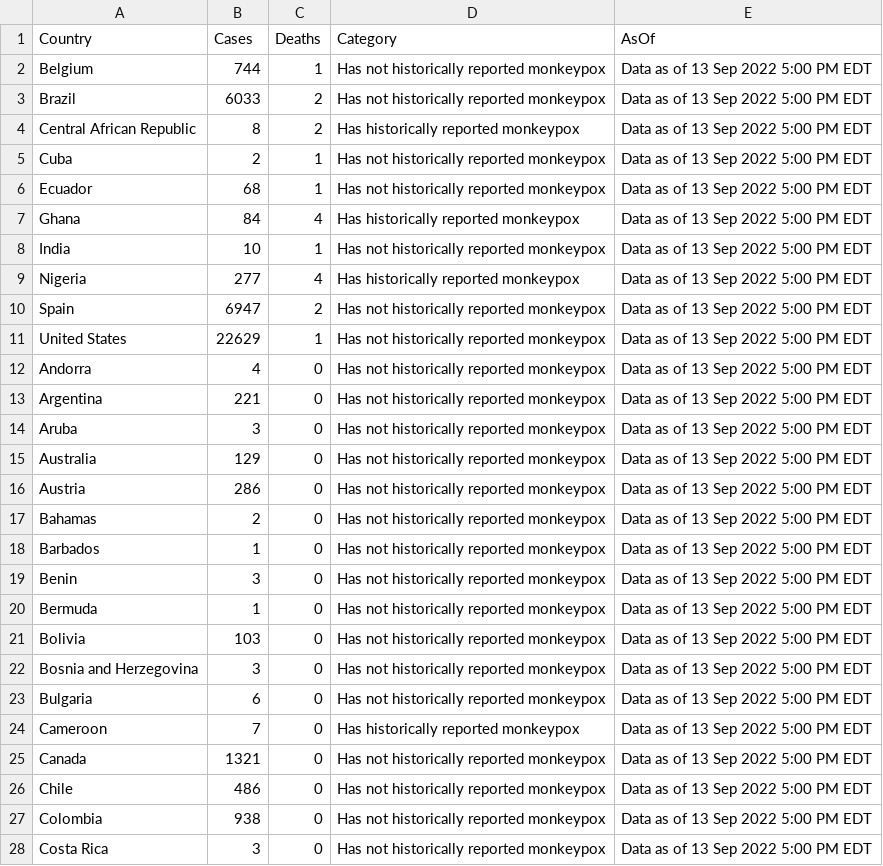
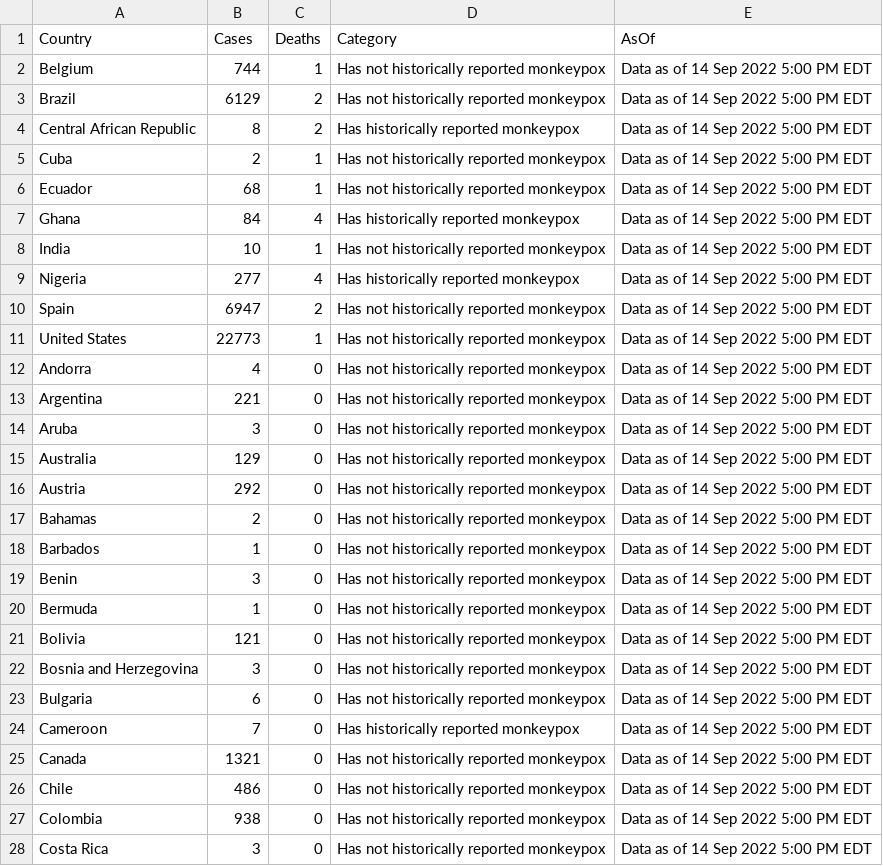
Before and after one commit to RickyGuoTheCrazish/Monkeypox_Datamap_Visualization, a CSV file: client/public/MPX-Country-Data.csv, drawn as a sheet; only a part is shown; the diff covers the shown part only.

Commit message:
2002/09/15 data update

```diff
--- a/client/public/MPX-Country-Data.csv
+++ b/client/public/MPX-Country-Data.csv
@@ -1,28 +1,28 @@
 Country,Cases,Deaths,Category,AsOf
-Belgium,744,1,Has not historically reported monkeypox,Data as of 13 Sep 2022 5:00 PM EDT
-Brazil,6033,2,Has not historically reported monkeypox,Data as of 13 Sep 2022 5:00 PM EDT
-Central African Republic,8,2,Has historically reported monkeypox,Data as of 13 Sep 2022 5:00 PM EDT
-Cuba,2,1,Has not historically reported monkeypox,Data as of 13 Sep 2022 5:00 PM EDT
-Ecuador,68,1,Has not historically reported monkeypox,Data as of 13 Sep 2022 5:00 PM EDT
-Ghana,84,4,Has historically reported monkeypox,Data as of 13 Sep 2022 5:00 PM EDT
-India,10,1,Has not historically reported monkeypox,Data as of 13 Sep 2022 5:00 PM EDT
-Nigeria,277,4,Has historically reported monkeypox,Data as of 13 Sep 2022 5:00 PM EDT
-Spain,6947,2,Has not historically reported monkeypox,Data as of 13 Sep 2022 5:00 PM EDT
-United States,22629,1,Has not historically reported monkeypox,Data as of 13 Sep 2022 5:00 PM EDT
-Andorra,4,0,Has not historically reported monkeypox,Data as of 13 Sep 2022 5:00 PM EDT
-Argentina,221,0,Has not historically reported monkeypox,Data as of 13 Sep 2022 5:00 PM EDT
-Aruba,3,0,Has not historically reported monkeypox,Data as of 13 Sep 2022 5:00 PM EDT
-Australia,129,0,Has not historically reported monkeypox,Data as of 13 Sep 2022 5:00 PM EDT
-Austria,286,0,Has not historically reported monkeypox,Data as of 13 Sep 2022 5:00 PM EDT
-Bahamas,2,0,Has not historically reported monkeypox,Data as of 13 Sep 2022 5:00 PM EDT
-Barbados,1,0,Has not historically reported monkeypox,Data as of 13 Sep 2022 5:00 PM EDT
-Benin,3,0,Has not historically reported monkeypox,Data as of 13 Sep 2022 5:00 PM EDT
-Bermuda,1,0,Has not historically reported monkeypox,Data as of 13 Sep 2022 5:00 PM EDT
-Bolivia,103,0,Has not historically reported monkeypox,Data as of 13 Sep 2022 5:00 PM EDT
-Bosnia and Herzegovina,3,0,Has not historically reported monkeypox,Data as of 13 Sep 2022 5:00 PM EDT
-Bulgaria,6,0,Has not historically reported monkeypox,Data as of 13 Sep 2022 5:00 PM EDT
-Cameroon,7,0,Has historically reported monkeypox,Data as of 13 Sep 2022 5:00 PM EDT
-Canada,1321,0,Has not historically reported monkeypox,Data as of 13 Sep 2022 5:00 PM EDT
-Chile,486,0,Has not historically reported monkeypox,Data as of 13 Sep 2022 5:00 PM EDT
-Colombia,938,0,Has not historically reported monkeypox,Data as of 13 Sep 2022 5:00 PM EDT
-Costa Rica,3,0,Has not historically reported monkeypox,Data as of 13 Sep 2022 5:00 PM EDT
+Belgium,744,1,Has not historically reported monkeypox,Data as of 14 Sep 2022 5:00 PM EDT
+Brazil,6129,2,Has not historically reported monkeypox,Data as of 14 Sep 2022 5:00 PM EDT
+Central African Republic,8,2,Has historically reported monkeypox,Data as of 14 Sep 2022 5:00 PM EDT
+Cuba,2,1,Has not historically reported monkeypox,Data as of 14 Sep 2022 5:00 PM EDT
+Ecuador,68,1,Has not historically reported monkeypox,Data as of 14 Sep 2022 5:00 PM EDT
+Ghana,84,4,Has historically reported monkeypox,Data as of 14 Sep 2022 5:00 PM EDT
+India,10,1,Has not historically reported monkeypox,Data as of 14 Sep 2022 5:00 PM EDT
+Nigeria,277,4,Has historically reported monkeypox,Data as of 14 Sep 2022 5:00 PM EDT
+Spain,6947,2,Has not historically reported monkeypox,Data as of 14 Sep 2022 5:00 PM EDT
+United States,22773,1,Has not historically reported monkeypox,Data as of 14 Sep 2022 5:00 PM EDT
+Andorra,4,0,Has not historically reported monkeypox,Data as of 14 Sep 2022 5:00 PM EDT
+Argentina,221,0,Has not historically reported monkeypox,Data as of 14 Sep 2022 5:00 PM EDT
+Aruba,3,0,Has not historically reported monkeypox,Data as of 14 Sep 2022 5:00 PM EDT
+Australia,129,0,Has not historically reported monkeypox,Data as of 14 Sep 2022 5:00 PM EDT
+Austria,292,0,Has not historically reported monkeypox,Data as of 14 Sep 2022 5:00 PM EDT
+Bahamas,2,0,Has not historically reported monkeypox,Data as of 14 Sep 2022 5:00 PM EDT
+Barbados,1,0,Has not historically reported monkeypox,Data as of 14 Sep 2022 5:00 PM EDT
+Benin,3,0,Has not historically reported monkeypox,Data as of 14 Sep 2022 5:00 PM EDT
+Bermuda,1,0,Has not historically reported monkeypox,Data as of 14 Sep 2022 5:00 PM EDT
+Bolivia,121,0,Has not historically reported monkeypox,Data as of 14 Sep 2022 5:00 PM EDT
+Bosnia and Herzegovina,3,0,Has not historically reported monkeypox,Data as of 14 Sep 2022 5:00 PM EDT
+Bulgaria,6,0,Has not historically reported monkeypox,Data as of 14 Sep 2022 5:00 PM EDT
+Cameroon,7,0,Has historically reported monkeypox,Data as of 14 Sep 2022 5:00 PM EDT
+Canada,1321,0,Has not historically reported monkeypox,Data as of 14 Sep 2022 5:00 PM EDT
+Chile,486,0,Has not historically reported monkeypox,Data as of 14 Sep 2022 5:00 PM EDT
+Colombia,938,0,Has not historically reported monkeypox,Data as of 14 Sep 2022 5:00 PM EDT
+Costa Rica,3,0,Has not historically reported monkeypox,Data as of 14 Sep 2022 5:00 PM EDT
```
Also changed, not shown: 1 added row and 79 edited cells elsewhere in this file, 1 other file.
